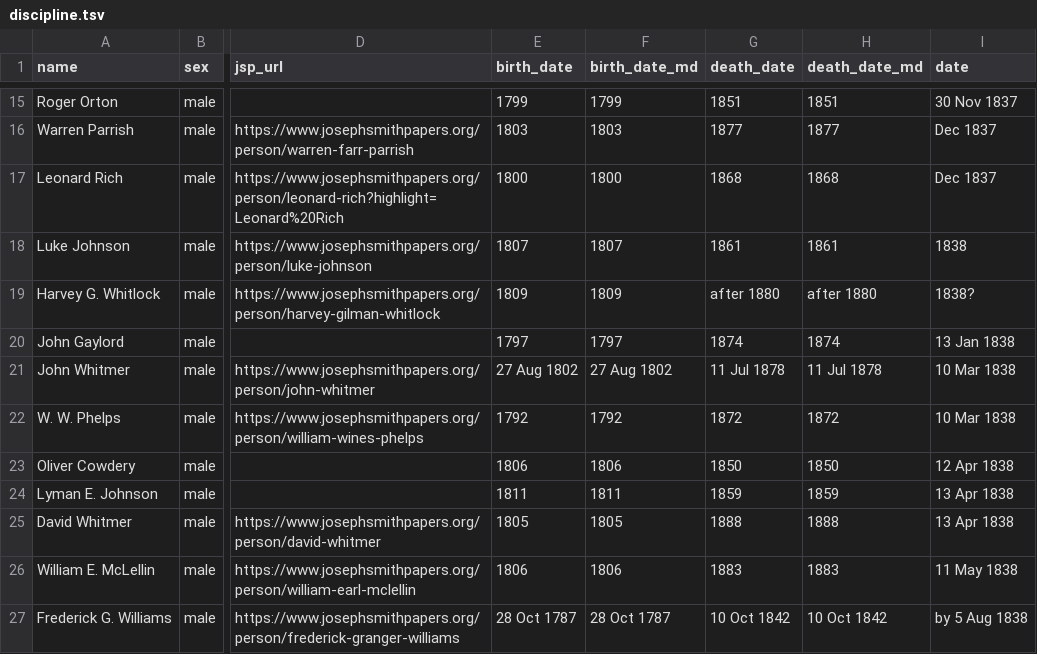
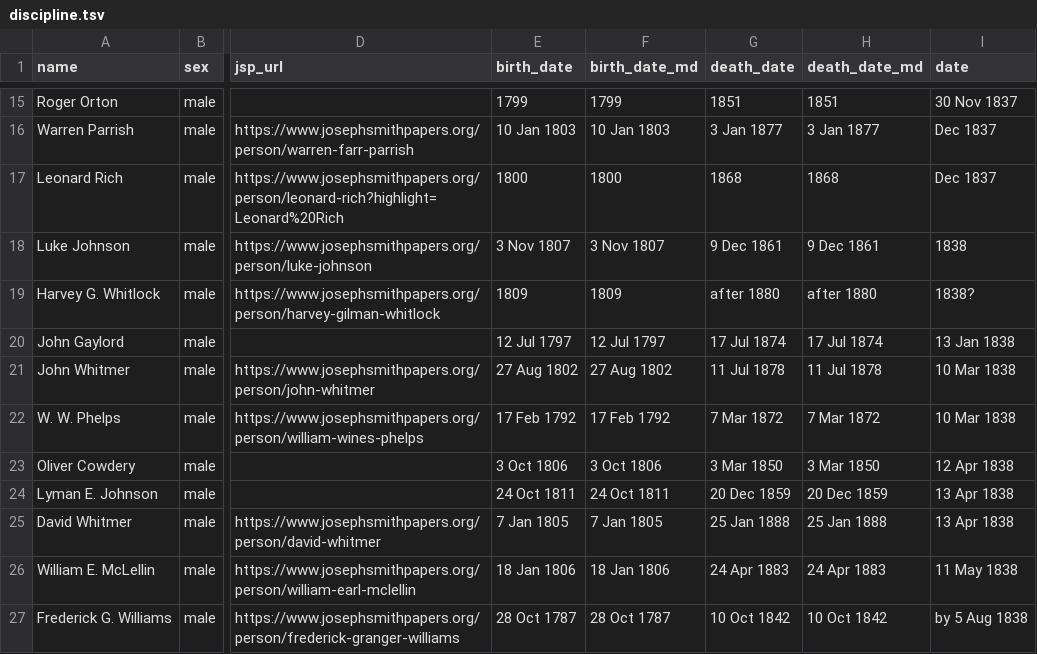
Before and after one commit to LDS-Data/lds-church-discipline, a TSV file: discipline.tsv, drawn as a sheet; only a part is shown, gaps mark what is left out; the diff covers the shown part only; the diff names each change by its address in the sheet, - before the commit and + after, or states it on an @@ line.

```diff
--- a/discipline.tsv
+++ b/discipline.tsv
-E16 (birth_date): 1803
+E16 (birth_date): 10 Jan 1803
-F16 (birth_date_md): 1803
+F16 (birth_date_md): 10 Jan 1803
-G16 (death_date): 1877
+G16 (death_date): 3 Jan 1877
-H16 (death_date_md): 1877
+H16 (death_date_md): 3 Jan 1877
-E18 (birth_date): 1807
+E18 (birth_date): 3 Nov 1807
-F18 (birth_date_md): 1807
+F18 (birth_date_md): 3 Nov 1807
-G18 (death_date): 1861
+G18 (death_date): 9 Dec 1861
-H18 (death_date_md): 1861
+H18 (death_date_md): 9 Dec 1861
-E20 (birth_date): 1797
+E20 (birth_date): 12 Jul 1797
-F20 (birth_date_md): 1797
+F20 (birth_date_md): 12 Jul 1797
-G20 (death_date): 1874
+G20 (death_date): 17 Jul 1874
-H20 (death_date_md): 1874
+H20 (death_date_md): 17 Jul 1874
-E22 (birth_date): 1792
+E22 (birth_date): 17 Feb 1792
-F22 (birth_date_md): 1792
+F22 (birth_date_md): 17 Feb 1792
-G22 (death_date): 1872
+G22 (death_date): 7 Mar 1872
-H22 (death_date_md): 1872
+H22 (death_date_md): 7 Mar 1872
-E23 (birth_date): 1806
+E23 (birth_date): 3 Oct 1806
-F23 (birth_date_md): 1806
+F23 (birth_date_md): 3 Oct 1806
-G23 (death_date): 1850
+G23 (death_date): 3 Mar 1850
-H23 (death_date_md): 1850
+H23 (death_date_md): 3 Mar 1850
-E24 (birth_date): 1811
+E24 (birth_date): 24 Oct 1811
-F24 (birth_date_md): 1811
+F24 (birth_date_md): 24 Oct 1811
-G24 (death_date): 1859
+G24 (death_date): 20 Dec 1859
-H24 (death_date_md): 1859
+H24 (death_date_md): 20 Dec 1859
-E25 (birth_date): 1805
+E25 (birth_date): 7 Jan 1805
-F25 (birth_date_md): 1805
+F25 (birth_date_md): 7 Jan 1805
-G25 (death_date): 1888
+G25 (death_date): 25 Jan 1888
-H25 (death_date_md): 1888
+H25 (death_date_md): 25 Jan 1888
-E26 (birth_date): 1806
+E26 (birth_date): 18 Jan 1806
-F26 (birth_date_md): 1806
+F26 (birth_date_md): 18 Jan 1806
-G26 (death_date): 1883
+G26 (death_date): 24 Apr 1883
-H26 (death_date_md): 1883
+H26 (death_date_md): 24 Apr 1883
```
Also changed, not shown: 66 edited cells elsewhere in this file, 3 other files.
